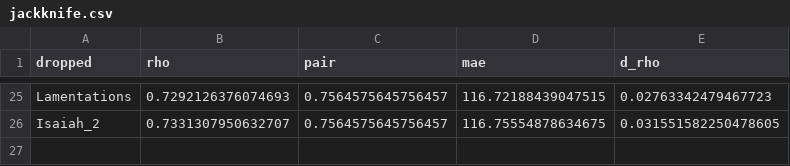
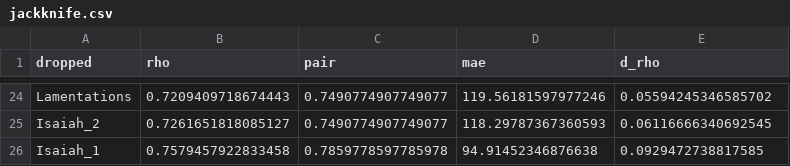
Before and after one commit to adairaar/diachronic-hebrew, a CSV file: hebrew/results/jackknife.csv, drawn as a sheet; only a part is shown, gaps mark what is left out; addresses are those after the commit; the diff covers the shown part only; the diff names each change by its address in the sheet, - before the commit and + after, or states it on an @@ line.

Commit message:
Audit the interval construction; replace conformal with jackknife+
conformal_audit.py checks four things about the prediction intervals.  Three
of them turned up problems.

1.  The quantile index clamped instead of returning infinity.  For a coverage
    level requiring k = ceil((n+1)*alpha) > n, the guarantee cannot be met by
    any finite interval, but the code returned the largest residual.  At n = 25
    this binds at 99% and not at 68% or 90%, so nothing reported in the paper
    was affected, but the helper now returns inf.

2.  The calibration constants were not out of sample.  The variance-matching
    scale S and both centring means were estimated from all 25 leave-one-book-out
    predictions, including the book being scored.  Nesting them inside each fold
    raises the LOBO MAE from 117.7 to 127.3 yr.  Spearman rho and the pairwise
    ordering are untouched: variance matching is a positive linear map and
    cannot reorder anything.

3.  The guarantee claimed was the wrong one.  Split conformal assumes every
    calibration residual comes from a single fitted model.  Here each residual
    comes from a different model, fitted without its own book -- that is the
    jackknife, whose naive intervals carry no finite-sample guarantee.

jackknife_plus.py implements Barber, Candes, Ramdas and Tibshirani (2021),
whose intervals do carry one: coverage at least 1 - 2*alpha, distribution-free
and in finite samples.  A nominal 90% interval is therefore warranted to 80%
and a nominal 68% to 36%; empirical coverage on the anchors is 96% and 72%.

The honest intervals are 62% wider (mean 68% width 275 -> 447 yr).  Every
conclusion survives.  The minimum P(post-exilic) across the three Pentateuchal
sources rises from 0.84 to 0.86, because the wider jackknife+ ensemble puts
more mass on the post-exilic side rather than less.

target_predictions_final.csv and poem_predictions.csv now hold the jackknife+
intervals.  The manuscript section is renamed accordingly and states the
1 - 2*alpha guarantee explicitly.

Also syncs material that had been regenerated after the Aramaic fix but never
pushed: the corrected feature matrices, the sensitivity, jackknife, genre and
nested-selection outputs, and the rebuilt tables and figures.

```diff
--- a/hebrew/results/jackknife.csv
+++ b/hebrew/results/jackknife.csv
-B24 (rho): 0.7292126376074693
+B24 (rho): 0.7209409718674443
-C24:C25 (pair): 0.7564575645756457
+C24:C25 (pair): 0.7490774907749077
-D24 (mae): 116.72188439047515
+D24 (mae): 119.56181597977246
-E24 (d_rho): 0.02763342479467723
+E24 (d_rho): 0.05594245346585702
-B25 (rho): 0.7331307950632707
+B25 (rho): 0.7261651818085127
-D25 (mae): 116.75554878634675
+D25 (mae): 118.29787367360593
-E25 (d_rho): 0.031551582250478605
+E25 (d_rho): 0.06116666340692545
+row 26: Isaiah_1 | 0.7579457922833458 | 0.7859778597785978 | 94.91452346876638 | 0.0929472738817585
```
Also changed, not shown: 10 added rows, 11 removed rows and 40 edited cells elsewhere in this file, hebrew/data/poem_chunks.csv, hebrew/results/nested_selection.csv, 37 other files.
